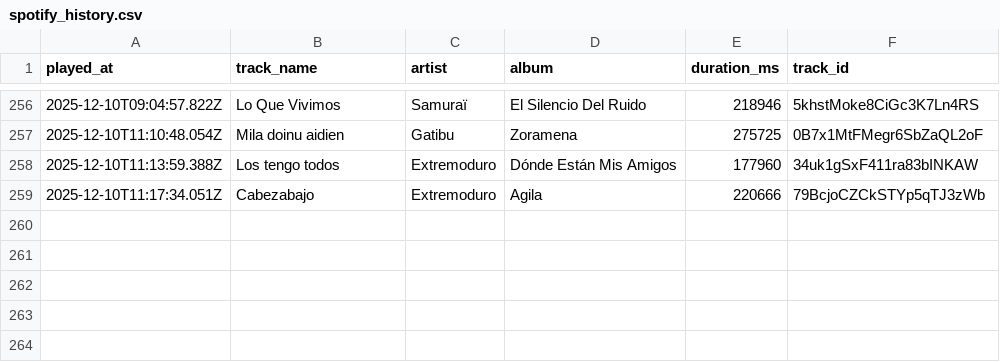
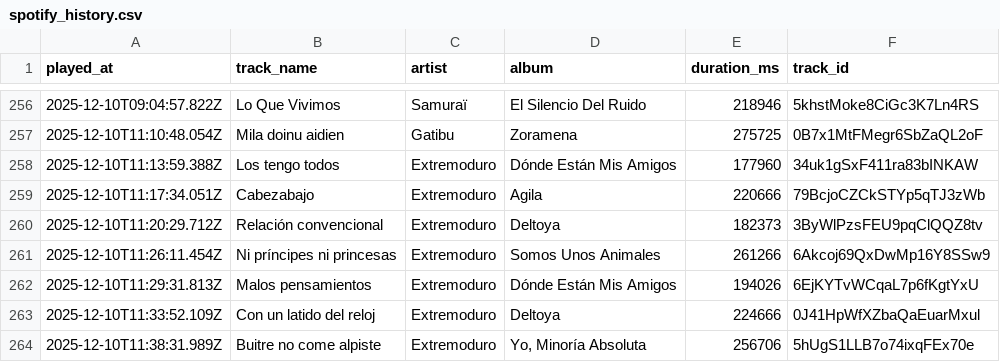
Before and after one commit to Edupastore/spothistory, a CSV file: spotify_history.csv, drawn as a sheet; only a part is shown, gaps mark what is left out; the diff names each change by its address in the sheet, - before the commit and + after, or states it on an @@ line.

```diff
--- a/spotify_history.csv
+++ b/spotify_history.csv
+row 260: 2025-12-10T11:20:29.712Z | Relación convencional | Extremoduro | Deltoya | 182373 | 3ByWlPzsFEU9pqClQQZ8tv
+row 261: 2025-12-10T11:26:11.454Z | Ni príncipes ni princesas | Extremoduro | Somos Unos Animales | 261266 | 6Akcoj69QxDwMp16Y8SSw9
+row 262: 2025-12-10T11:29:31.813Z | Malos pensamientos | Extremoduro | Dónde Están Mis Amigos | 194026 | 6EjKYTvWCqaL7p6fKgtYxU
+row 263: 2025-12-10T11:33:52.109Z | Con un latido del reloj | Extremoduro | Deltoya | 224666 | 0J41HpWfXZbaQaEuarMxul
+row 264: 2025-12-10T11:38:31.989Z | Buitre no come alpiste | Extremoduro | Yo, Minoría Absoluta | 256706 | 5hUgS1LLB7o74ixqFEx70e
```
